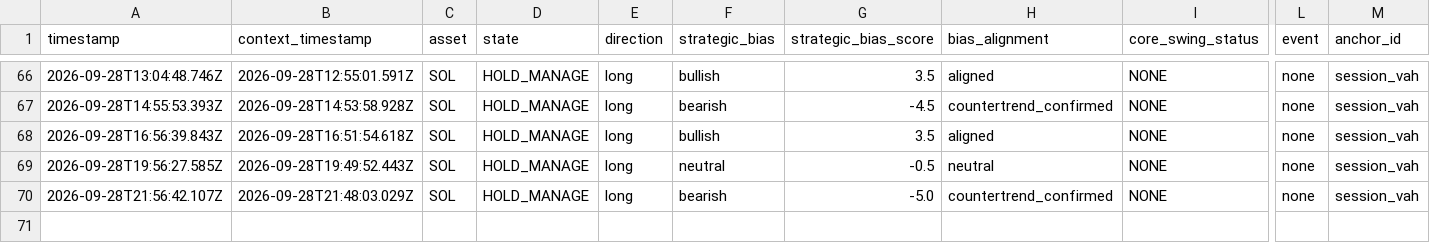
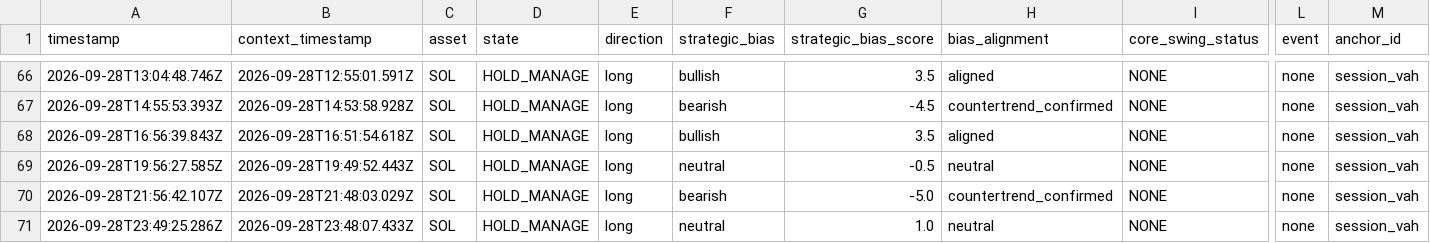
Before and after one commit to themooje412/btc-market-data-collector, a CSV file: assets/sol/execution_history.csv, drawn as a sheet; only a part is shown, gaps mark what is left out; rows hold the shown columns only; the diff names each change by its address in the sheet, - before the commit and + after, or states it on an @@ line.

```diff
--- a/assets/sol/execution_history.csv
+++ b/assets/sol/execution_history.csv
+row 71: 2026-09-28T23:49:25.286Z | 2026-09-28T23:48:07.433Z | SOL | HOLD_MANAGE | long | neutral | 1.0 | neutral | NONE | none | session_vah
```
Also changed, not shown: assets/eth/execution_history.csv, 11 other files.
